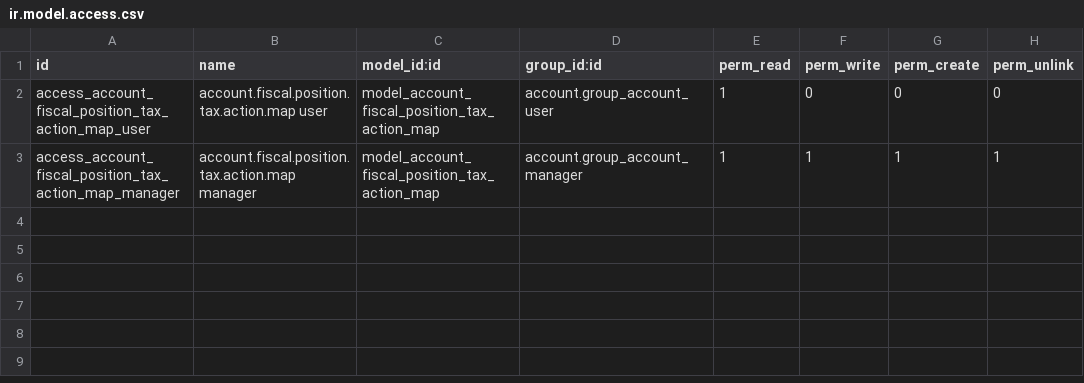
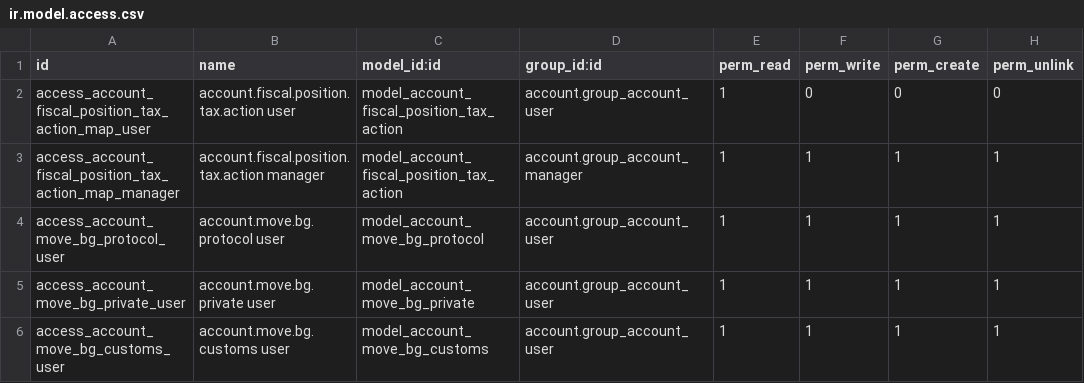
Before and after one commit to rosenvladimirov/l10n-bulgaria, a CSV file: l10n_bg_tax_admin/security/ir.model.access.csv, drawn as a sheet.

Commit message:
Enhance Bulgarian localization with new tax templates, protocol management features, and interface updates.
- Updated module name and version in manifest.
- Added tax totals visualization with a new component (`signed-tax-totals`).
- Enhanced VAT protocol handling with additional fields, revised date logic, and new methods for handling protocol actions.
- Introduced self-signed VAT handling and customs declarations with dedicated logic and views.
- Improved account move logic, including a new synchronization mechanism and extended field dependencies.
- Added new XML views and JavaScript components for improved user experience.

```diff
--- a/l10n_bg_tax_admin/security/ir.model.access.csv
+++ b/l10n_bg_tax_admin/security/ir.model.access.csv
@@ -1,3 +1,6 @@
 id,name,model_id:id,group_id:id,perm_read,perm_write,perm_create,perm_unlink
-access_account_fiscal_position_tax_action_map_user,account.fiscal.position.tax.action.map user,model_account_fiscal_position_tax_action_map,account.group_account_user,1,0,0,0
-access_account_fiscal_position_tax_action_map_manager,account.fiscal.position.tax.action.map manager,model_account_fiscal_position_tax_action_map,account.group_account_manager,1,1,1,1
+access_account_fiscal_position_tax_action_map_user,account.fiscal.position.tax.action user,model_account_fiscal_position_tax_action,account.group_account_user,1,0,0,0
+access_account_fiscal_position_tax_action_map_manager,account.fiscal.position.tax.action manager,model_account_fiscal_position_tax_action,account.group_account_manager,1,1,1,1
+access_account_move_bg_protocol_user,account.move.bg.protocol user,model_account_move_bg_protocol,account.group_account_user,1,1,1,1
+access_account_move_bg_private_user,account.move.bg.private user,model_account_move_bg_private,account.group_account_user,1,1,1,1
+access_account_move_bg_customs_user,account.move.bg.customs user,model_account_move_bg_customs,account.group_account_user,1,1,1,1
```
Also changed, not shown: 13 other files.
